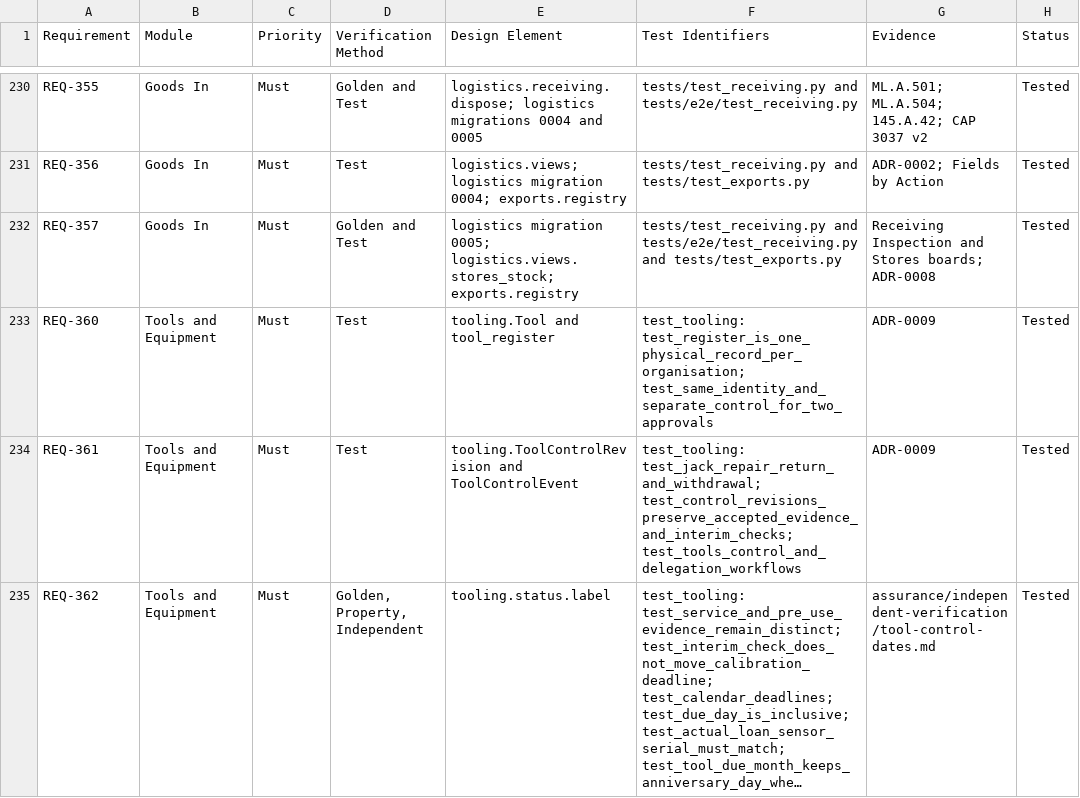
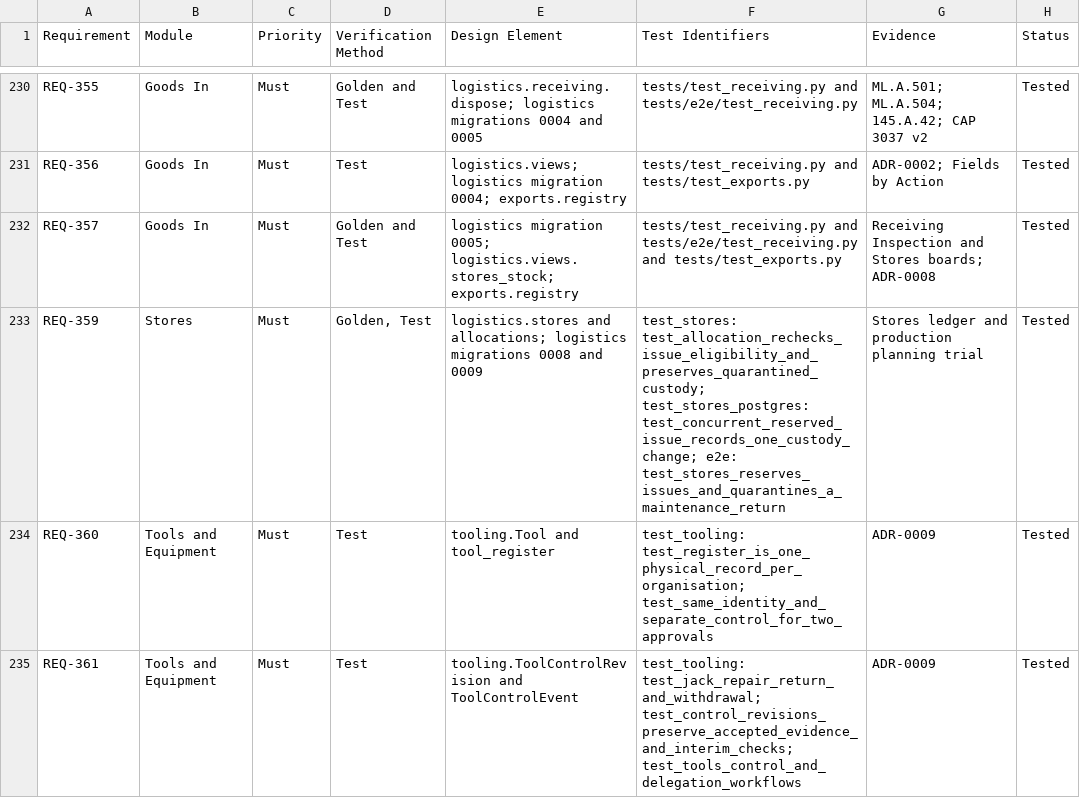
Before and after one commit to alxtkng/airworthiness-plus, a CSV file: requirements/traceability.csv, drawn as a sheet; only a part is shown, gaps mark what is left out; the shorter side is filled out with more unchanged rows; long unchanged cells end in ….

Commit message:
Record Stores reservations, issues and quarantined returns

```diff
--- a/requirements/traceability.csv
+++ b/requirements/traceability.csv
@@ -232,2 +232,3 @@ REQ-356,Goods In,Must,Test,logistics.views; logistics migration 0004; exports.re
 REQ-357,Goods In,Must,Golden and Test,logistics migration 0005; logistics.views.stores_stock; exports.registry,tests/test_receiving.py and tests/e2e/test_receiving.py and tests/test_exports.py,Receiving Inspection and Stores boards; ADR-0008,Tested
+REQ-359,Stores,Must,"Golden, Test",logistics.stores and allocations; logistics migrations 0008 and 0009,test_stores: test_allocation_rechecks_issue_eligibility_and_preserves_quarantined_custody; test_stores_postgres: test_concurrent_reserved_issue_records_one_custody_change; e2e: test_stores_reserves_issues_and_quarantines_a_maintenance_return,Stores ledger and production planning trial,Tested
 REQ-360,Tools and Equipment,Must,Test,tooling.Tool and tool_register,test_tooling: test_register_is_one_physical_record_per_organisation; test_same_identity_and_separate_control_for_two_approvals,ADR-0009,Tested
```
Also changed, not shown: 23 other files.
